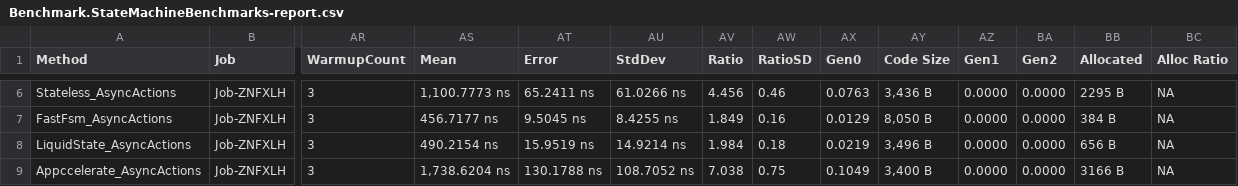
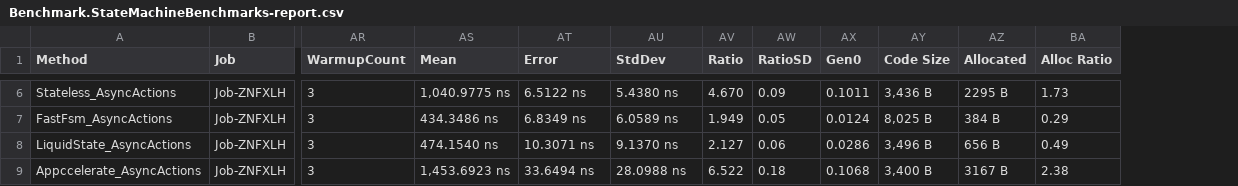
Before and after one commit to buchmiet/FastFsm, a CSV file: Benchmark/BenchmarkDotNet.Artifacts/results/Benchmark.StateMachineBenchmarks-report.csv, drawn as a sheet; only a part is shown, gaps mark what is left out; removed rows and columns are numbered as before the commit, all else as after; the diff covers the shown part only; the diff names each change by its address in the sheet, - before the commit and + after, or states it on an @@ line.

```diff
--- a/Benchmark/BenchmarkDotNet.Artifacts/results/Benchmark.StateMachineBenchmarks-report.csv
+++ b/Benchmark/BenchmarkDotNet.Artifacts/results/Benchmark.StateMachineBenchmarks-report.csv
-column AZ (Gen1), rows 6-9: all 0.0000
-column BA (Gen2), rows 6-9: all 0.0000
-AS6 (Mean): 1,100.7773 ns
+AS6 (Mean): 1,040.9775 ns
-AT6 (Error): 65.2411 ns
+AT6 (Error): 6.5122 ns
-AU6 (StdDev): 61.0266 ns
+AU6 (StdDev): 5.4380 ns
-AV6 (Ratio): 4.456
+AV6 (Ratio): 4.670
-AW6 (RatioSD): 0.46
+AW6 (RatioSD): 0.09
-AX6 (Gen0): 0.0763
+AX6 (Gen0): 0.1011
-BA6 (Alloc Ratio): NA
+BA6 (Alloc Ratio): 1.73
-AS7 (Mean): 456.7177 ns
+AS7 (Mean): 434.3486 ns
-AT7 (Error): 9.5045 ns
+AT7 (Error): 6.8349 ns
-AU7 (StdDev): 8.4255 ns
+AU7 (StdDev): 6.0589 ns
-AV7 (Ratio): 1.849
+AV7 (Ratio): 1.949
-AW7 (RatioSD): 0.16
+AW7 (RatioSD): 0.05
-AX7 (Gen0): 0.0129
+AX7 (Gen0): 0.0124
-AY7 (Code Size): 8,050 B
+AY7 (Code Size): 8,025 B
-BA7 (Alloc Ratio): NA
+BA7 (Alloc Ratio): 0.29
-AS8 (Mean): 490.2154 ns
+AS8 (Mean): 474.1540 ns
-AT8 (Error): 15.9519 ns
+AT8 (Error): 10.3071 ns
-AU8 (StdDev): 14.9214 ns
+AU8 (StdDev): 9.1370 ns
-AV8 (Ratio): 1.984
+AV8 (Ratio): 2.127
-AW8 (RatioSD): 0.18
+AW8 (RatioSD): 0.06
-AX8 (Gen0): 0.0219
+AX8 (Gen0): 0.0286
-BA8 (Alloc Ratio): NA
+BA8 (Alloc Ratio): 0.49
-AS9 (Mean): 1,738.6204 ns
+AS9 (Mean): 1,453.6923 ns
-AT9 (Error): 130.1788 ns
+AT9 (Error): 33.6494 ns
-AU9 (StdDev): 108.7052 ns
+AU9 (StdDev): 28.0988 ns
-AV9 (Ratio): 7.038
+AV9 (Ratio): 6.522
-AW9 (RatioSD): 0.75
+AW9 (RatioSD): 0.18
-AX9 (Gen0): 0.1049
+AX9 (Gen0): 0.1068
-AZ9 (Allocated): 3166 B
+AZ9 (Allocated): 3167 B
-BA9 (Alloc Ratio): NA
+BA9 (Alloc Ratio): 2.38
```
Also changed, not shown: 119 edited cells elsewhere in this file, 11 other files.
